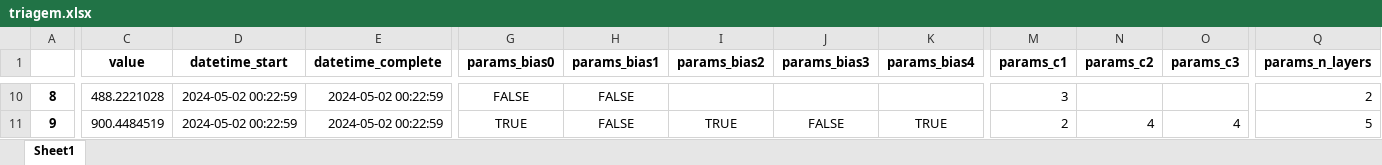
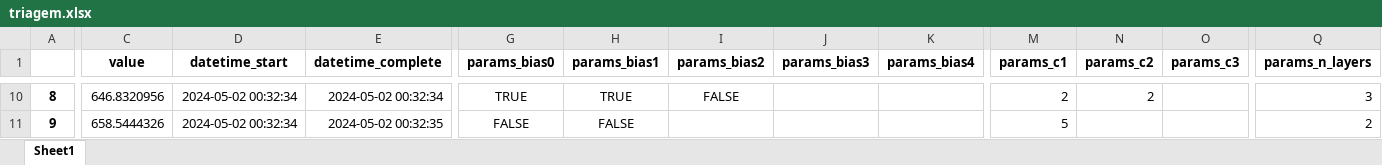
Before and after one commit to EmmanoelPequeno/Materials-and-their-Mechanical-Properties, an Excel workbook: Otimização/triagem.xlsx, sheet Sheet1, drawn as a sheet; only a part is shown, gaps mark what is left out; values as stored, in another font and other column widths than the file's, no borders; the diff covers the shown part only; the diff names each change by its address in the sheet, - before the commit and + after, or states it on an @@ line.

```diff
--- a/Otimização/triagem.xlsx (sheet Sheet1)
+++ b/Otimização/triagem.xlsx (sheet Sheet1)
-C10 (value): 488.2221028
+C10 (value): 646.8320956
-D10:D11 (datetime_start): 2024-05-02 00:22:59
+D10:D11 (datetime_start): 2024-05-02 00:32:34
-E10 (datetime_complete): 2024-05-02 00:22:59
+E10 (datetime_complete): 2024-05-02 00:32:34
-G10 (params_bias0): FALSE
+G10 (params_bias0): TRUE
-H10 (params_bias1): FALSE
+H10 (params_bias1): TRUE
-I10 (params_bias2): (empty)
+I10 (params_bias2): FALSE
-M10 (params_c1): 3
+M10 (params_c1): 2
-N10 (params_c2): (empty)
+N10 (params_c2): 2
-Q10 (params_n_layers): 2
+Q10 (params_n_layers): 3
-C11 (value): 900.4484519
+C11 (value): 658.5444326
-E11 (datetime_complete): 2024-05-02 00:22:59
+E11 (datetime_complete): 2024-05-02 00:32:35
-G11 (params_bias0): TRUE
+G11 (params_bias0): FALSE
-I11 (params_bias2): TRUE
+I11 (params_bias2): (empty)
-J11 (params_bias3): FALSE
+J11 (params_bias3): (empty)
-K11 (params_bias4): TRUE
+K11 (params_bias4): (empty)
-M11 (params_c1): 2
+M11 (params_c1): 5
-N11 (params_c2): 4
+N11 (params_c2): (empty)
-O11 (params_c3): 4
+O11 (params_c3): (empty)
-Q11 (params_n_layers): 5
+Q11 (params_n_layers): 2
```
Also changed, not shown: 90 edited cells elsewhere in this sheet, 1 other file.
